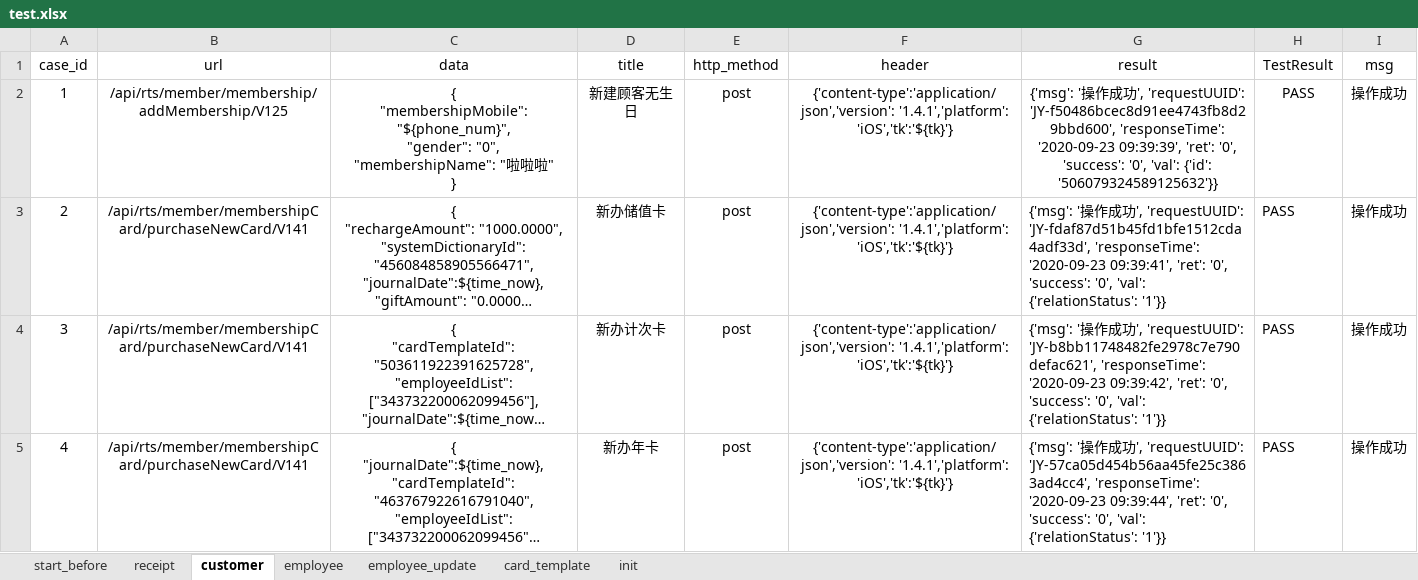
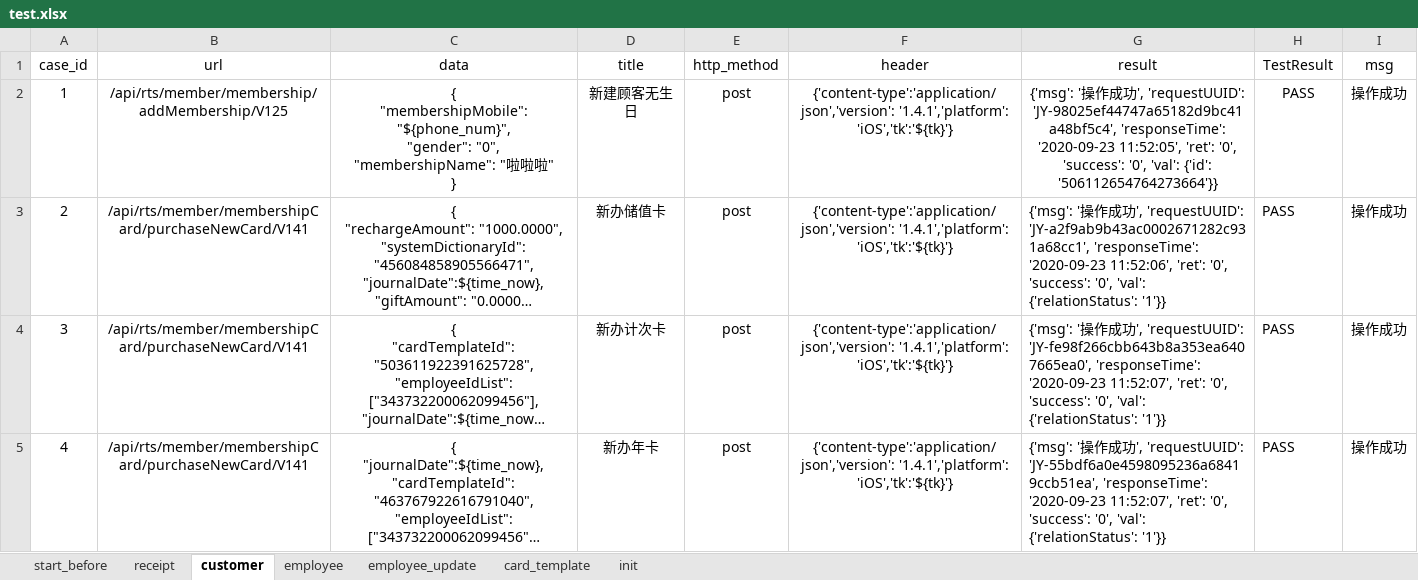
Before and after one commit to windy0122/APP_Auto, an Excel workbook: test_data/test.xlsx, sheet customer, drawn as a sheet; only a part is shown; long unchanged cells end in …; values as stored, in another font and other column widths than the file's, no borders; the diff covers the shown part only; the diff names each change by its address in the sheet, - before the commit and + after, or states it on an @@ line.

```diff
--- a/test_data/test.xlsx (sheet customer)
+++ b/test_data/test.xlsx (sheet customer)
-G2 (result): …', 'requestUUID': 'JY-f50486bcec8d91ee4743fb8d29bbd600', 'responseTime': '2020-09-23 09:39:39', 'ret': '0', 'success': '0', 'val': {'id': '506079324589125632'}}
+G2 (result): …', 'requestUUID': 'JY-98025ef44747a65182d9bc41a48bf5c4', 'responseTime': '2020-09-23 11:52:05', 'ret': '0', 'success': '0', 'val': {'id': '506112654764273664'}}
-G3 (result): …', 'requestUUID': 'JY-fdaf87d51b45fd1bfe1512cda4adf33d', 'responseTime': '2020-09-23 09:39:41', 'ret': '0',…
+G3 (result): …', 'requestUUID': 'JY-a2f9ab9b43ac0002671282c931a68cc1', 'responseTime': '2020-09-23 11:52:06', 'ret': '0',…
-G4 (result): …', 'requestUUID': 'JY-b8bb11748482fe2978c7e790defac621', 'responseTime': '2020-09-23 09:39:42', 'ret': '0',…
+G4 (result): …', 'requestUUID': 'JY-fe98f266cbb643b8a353ea6407665ea0', 'responseTime': '2020-09-23 11:52:07', 'ret': '0',…
-G5 (result): …', 'requestUUID': 'JY-57ca05d454b56aa45fe25c3863ad4cc4', 'responseTime': '2020-09-23 09:39:44', 'ret': '0',…
+G5 (result): …', 'requestUUID': 'JY-55bdf6a0e4598095236a68419ccb51ea', 'responseTime': '2020-09-23 11:52:07', 'ret': '0',…
```
Also changed, not shown: 4 edited cells elsewhere in this sheet, sheet init, sheet receipt, sheet employee, sheet employee_update, sheet start_before, 6 other files.
